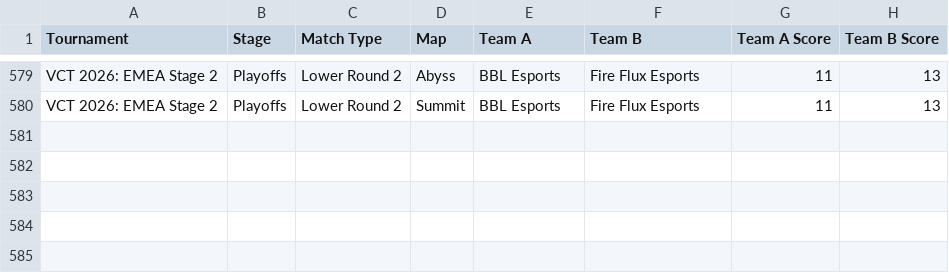
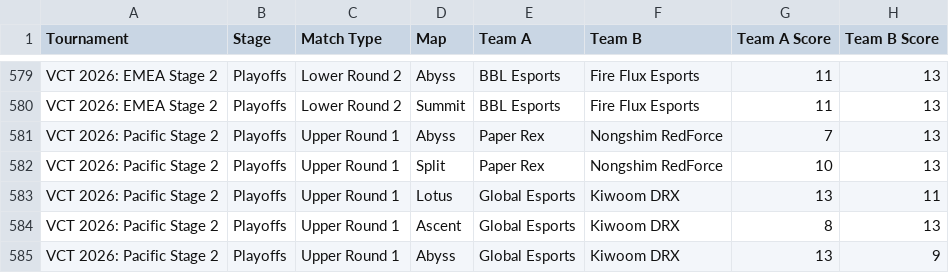
Before and after one commit to maharshinath/Velo.gg, a CSV file: server/data/vlr_maps_scores.csv, drawn as a sheet; only a part is shown, gaps mark what is left out; the diff names each change by its address in the sheet, - before the commit and + after, or states it on an @@ line.

```diff
--- a/server/data/vlr_maps_scores.csv
+++ b/server/data/vlr_maps_scores.csv
+row 581: VCT 2026: Pacific Stage 2 | Playoffs | Upper Round 1 | Abyss | Paper Rex | Nongshim RedForce | 7 | 13
+row 582: VCT 2026: Pacific Stage 2 | Playoffs | Upper Round 1 | Split | Paper Rex | Nongshim RedForce | 10 | 13
+row 583: VCT 2026: Pacific Stage 2 | Playoffs | Upper Round 1 | Lotus | Global Esports | Kiwoom DRX | 13 | 11
+row 584: VCT 2026: Pacific Stage 2 | Playoffs | Upper Round 1 | Ascent | Global Esports | Kiwoom DRX | 8 | 13
+row 585: VCT 2026: Pacific Stage 2 | Playoffs | Upper Round 1 | Abyss | Global Esports | Kiwoom DRX | 13 | 9
```
Also changed, not shown: server/csv/filtered_matches.csv, server/csv/map_h2h_stats.csv, 23 other files.
